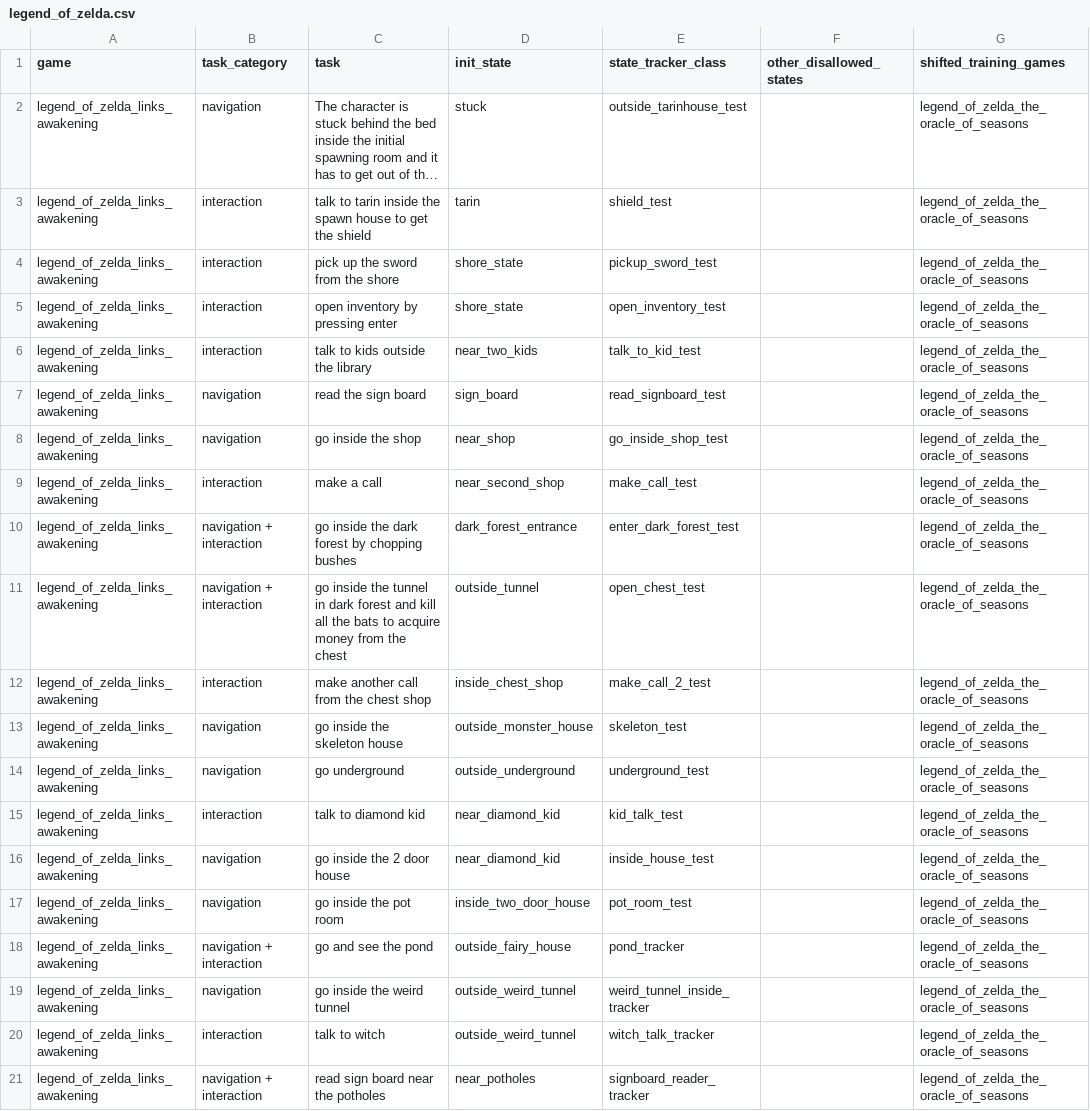
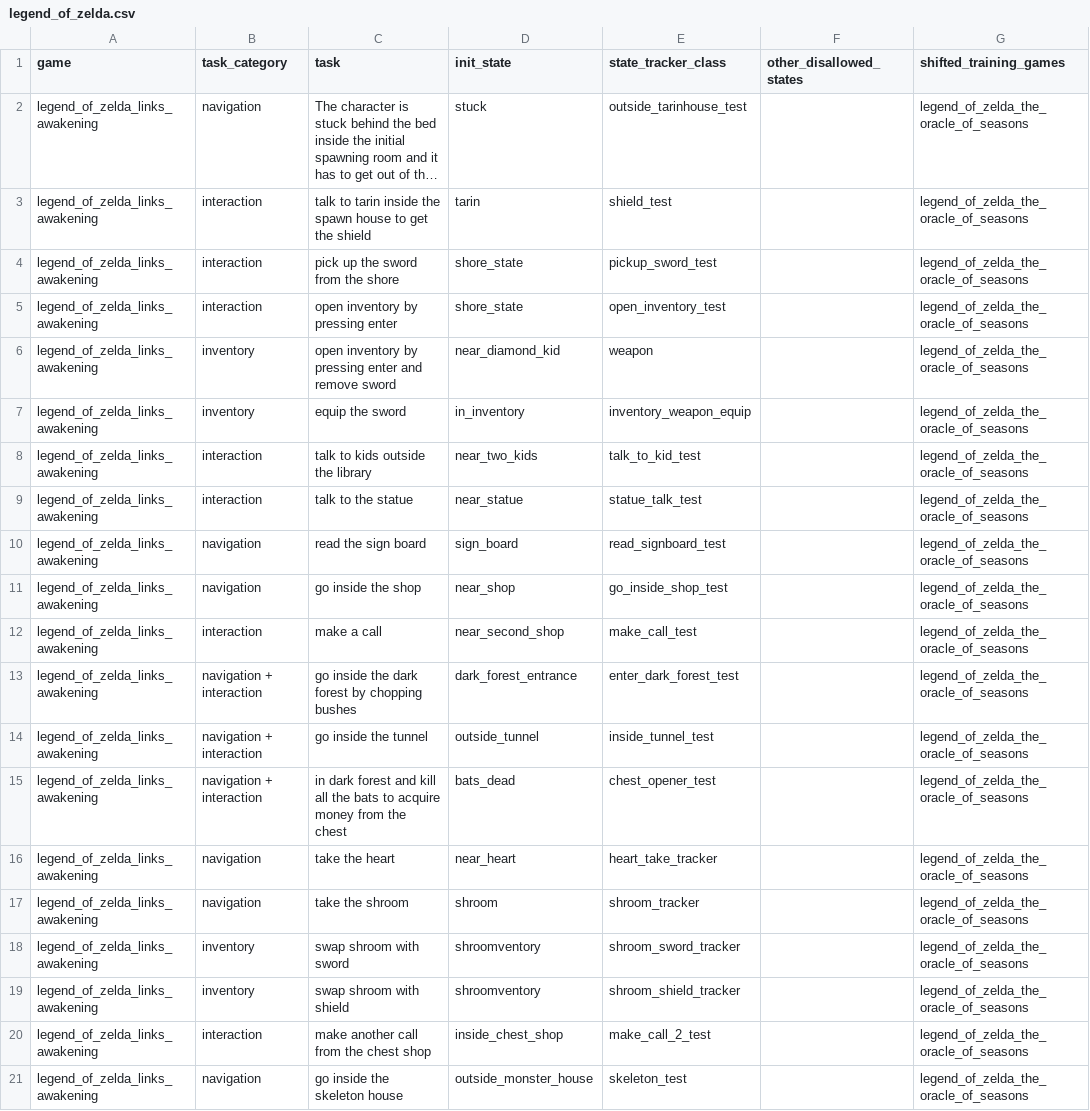
Before and after one commit to DhananjayAshok/GameBoyWorlds, a CSV file: benchmark_tests/legend_of_zelda.csv, drawn as a sheet; only a part is shown; the shorter side is filled out with more unchanged rows; long unchanged cells end in …; the diff covers the shown part only.

Commit message:
added more tasks

```diff
--- a/benchmark_tests/legend_of_zelda.csv
+++ b/benchmark_tests/legend_of_zelda.csv
@@ -5,3 +5,6 @@ legend_of_zelda_links_awakening,interaction,pick up the sword from the shore,sho
 legend_of_zelda_links_awakening,interaction,open inventory by pressing enter,shore_state,open_inventory_test,,legend_of_zelda_the_oracle_of_seasons
+legend_of_zelda_links_awakening,inventory,open inventory by pressing enter and remove sword,near_diamond_kid,weapon,,legend_of_zelda_the_oracle_of_seasons
+legend_of_zelda_links_awakening,inventory,equip the sword,in_inventory,inventory_weapon_equip,,legend_of_zelda_the_oracle_of_seasons
 legend_of_zelda_links_awakening,interaction,talk to kids outside the library,near_two_kids,talk_to_kid_test,,legend_of_zelda_the_oracle_of_seasons
+legend_of_zelda_links_awakening,interaction,talk to the statue,near_statue,statue_talk_test,,legend_of_zelda_the_oracle_of_seasons
 legend_of_zelda_links_awakening,navigation,read the sign board,sign_board,read_signboard_test,,legend_of_zelda_the_oracle_of_seasons
@@ -10,3 +13,8 @@ legend_of_zelda_links_awakening,interaction,make a call,near_second_shop,make_ca
 legend_of_zelda_links_awakening,navigation + interaction,go inside the dark forest by chopping bushes,dark_forest_entrance,enter_dark_forest_test,,legend_of_zelda_the_oracle_of_seasons
-legend_of_zelda_links_awakening,navigation + interaction,go inside the tunnel in dark forest and kill all the bats to acquire money from the chest,outside_tunnel,open_chest_test,,legend_of_zelda_the_oracle_of_seasons
+legend_of_zelda_links_awakening,navigation + interaction,go inside the tunnel,outside_tunnel,inside_tunnel_test,,legend_of_zelda_the_oracle_of_seasons
+legend_of_zelda_links_awakening,navigation + interaction,in dark forest and kill all the bats to acquire money from the chest,bats_dead,chest_opener_test,,legend_of_zelda_the_oracle_of_seasons
+legend_of_zelda_links_awakening,navigation,take the heart,near_heart,heart_take_tracker,,legend_of_zelda_the_oracle_of_seasons
+legend_of_zelda_links_awakening,navigation,take the shroom,shroom,shroom_tracker,,legend_of_zelda_the_oracle_of_seasons
+legend_of_zelda_links_awakening,inventory,swap shroom with sword,shroomventory,shroom_sword_tracker,,legend_of_zelda_the_oracle_of_seasons
+legend_of_zelda_links_awakening,inventory,swap shroom with shield,shroomventory,shroom_shield_tracker,,legend_of_zelda_the_oracle_of_seasons
 legend_of_zelda_links_awakening,interaction,make another call from the chest shop,inside_chest_shop,make_call_2_test,,legend_of_zelda_the_oracle_of_seasons
```
Also changed, not shown: 16 added rows elsewhere in this file, 5 other files.
